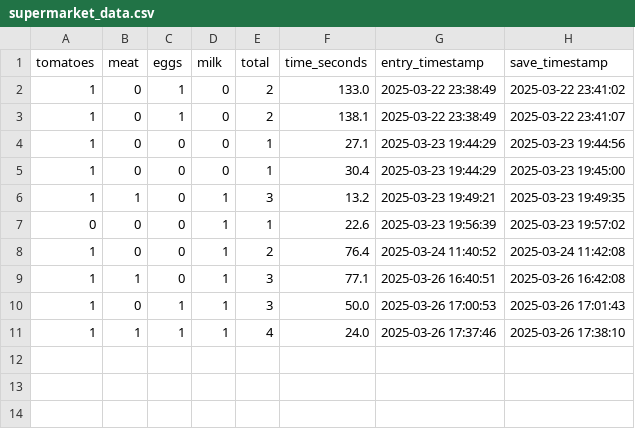
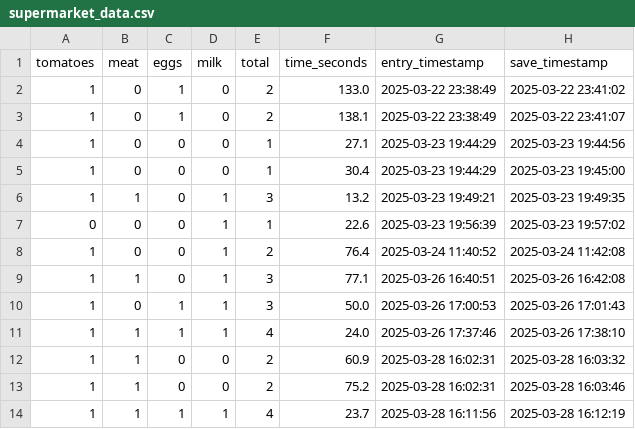
Before and after one commit to optionalemon/meltdown, a CSV file: Data/supermarket_data.csv, drawn as a sheet.

```diff
--- a/Data/supermarket_data.csv
+++ b/Data/supermarket_data.csv
@@ -11 +11,4 @@ tomatoes,meat,eggs,milk,total,time_seconds,entry_timestamp,save_timestamp
 1,1,1,1,4,24.0,2025-03-26 17:37:46,2025-03-26 17:38:10
+1,1,0,0,2,60.9,2025-03-28 16:02:31,2025-03-28 16:03:32
+1,1,0,0,2,75.2,2025-03-28 16:02:31,2025-03-28 16:03:46
+1,1,1,1,4,23.7,2025-03-28 16:11:56,2025-03-28 16:12:19
```
Also changed, not shown: 31 other files.
